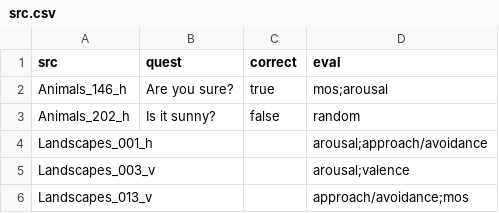
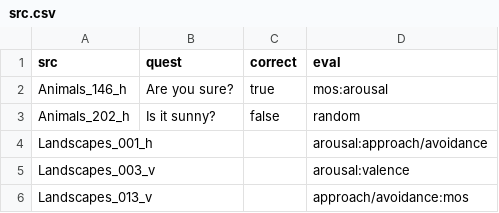
Before and after one commit to miklesz/TUFIQoE_PIQMOS, a CSV file: config/src.csv, drawn as a sheet.

Commit message:
Update src.csv

```diff
--- a/config/src.csv
+++ b/config/src.csv
@@ -1,6 +1,6 @@
 src,quest,correct,eval
-Animals_146_h,Are you sure?,true,mos;arousal
+Animals_146_h,Are you sure?,true,mos:arousal
 Animals_202_h,Is it sunny?,false,random
-Landscapes_001_h,,,arousal;approach/avoidance
-Landscapes_003_v,,,arousal;valence
-Landscapes_013_v,,,approach/avoidance;mos
+Landscapes_001_h,,,arousal:approach/avoidance
+Landscapes_003_v,,,arousal:valence
+Landscapes_013_v,,,approach/avoidance:mos
```
